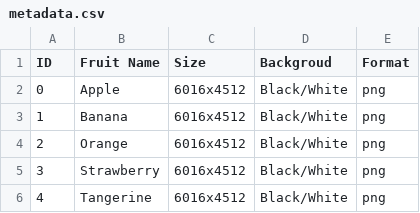
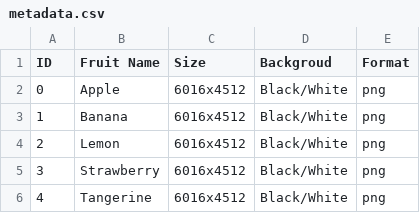
Before and after one commit to lucasnardivieira/fruitsDB, a CSV file: metadata.csv, drawn as a sheet.

Commit message:
FIX arquivo metadata corrigido

```diff
--- a/metadata.csv
+++ b/metadata.csv
@@ -3,3 +3,3 @@ ID,Fruit Name,Size,Backgroud,Format
 1,Banana,6016x4512,Black/White,png
-2,Orange,6016x4512,Black/White,png
+2,Lemon,6016x4512,Black/White,png
 3,Strawberry,6016x4512,Black/White,png
```
